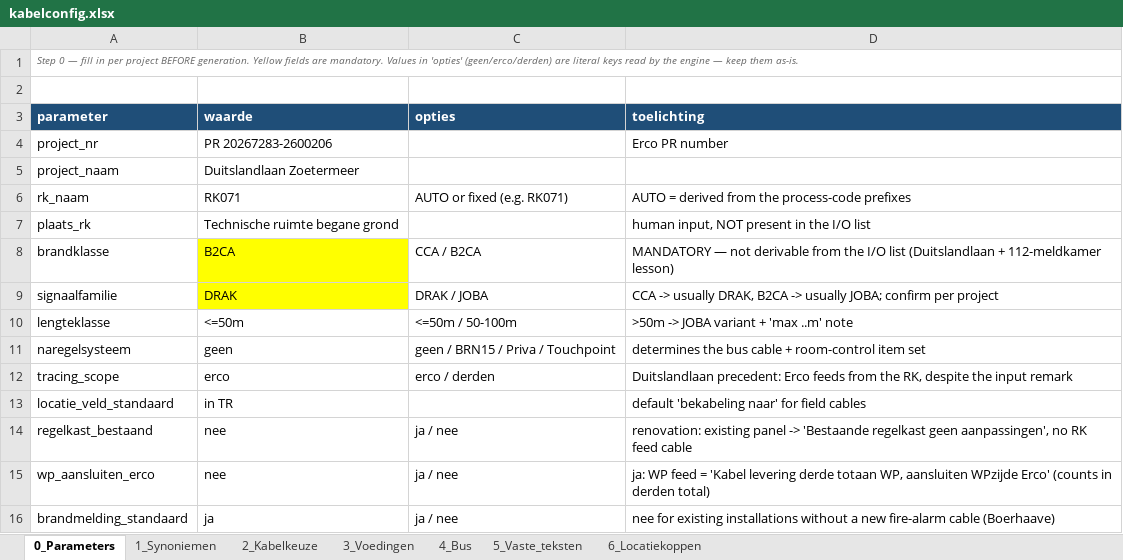
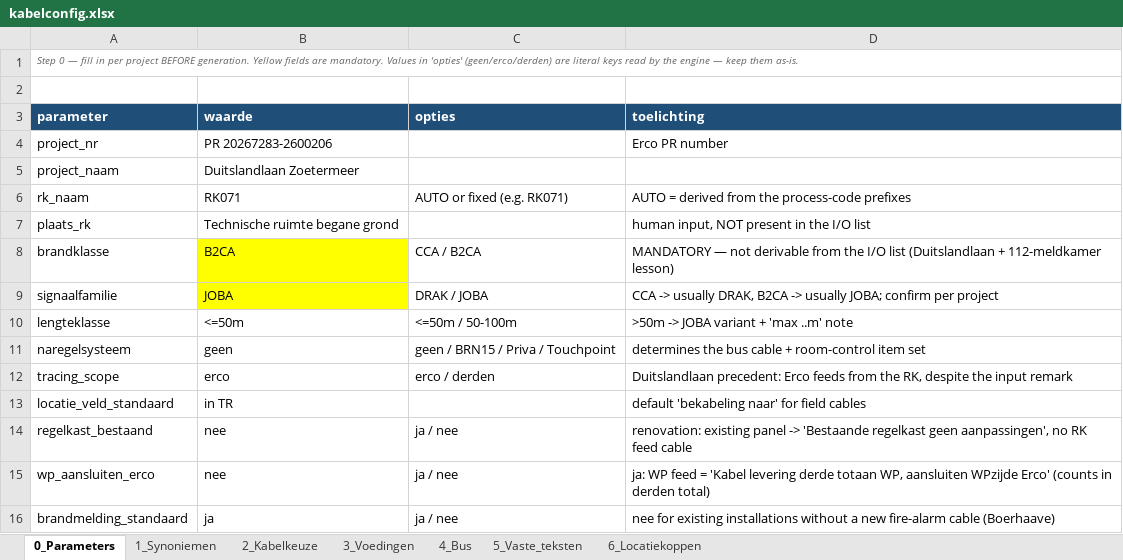
Before and after one commit to 01lauraa/io2cablev5, an Excel workbook: config/kabelconfig.xlsx, sheet 0_Parameters, drawn as a sheet; values as stored, in another font and other column widths than the file's, no borders; the diff names each change by its address in the sheet, - before the commit and + after, or states it on an @@ line.

```diff
--- a/config/kabelconfig.xlsx (sheet 0_Parameters)
+++ b/config/kabelconfig.xlsx (sheet 0_Parameters)
-B9 (waarde): DRAK
+B9 (waarde): JOBA
```
Also changed, not shown: out/cable_list_RK071.xlsx, out/normalized_review.xlsx, 6 other files.
